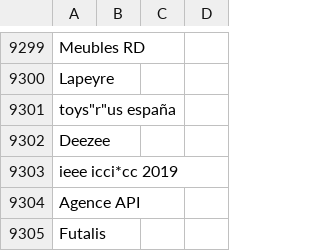
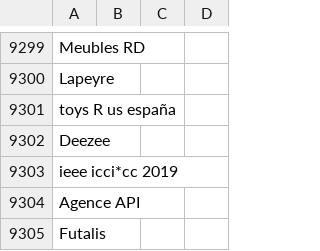
Before and after one commit to Ewigxp2010/Messe, a CSV file: data/skm_base.csv, drawn as a sheet; only a part is shown, gaps mark what is left out.

Commit message:
Update skm_base.csv

```diff
--- a/data/skm_base.csv
+++ b/data/skm_base.csv
@@ -9300,3 +9300,3 @@ Meubles RD
 Lapeyre
-toys"r"us españa
+toys R us españa
 Deezee
```
